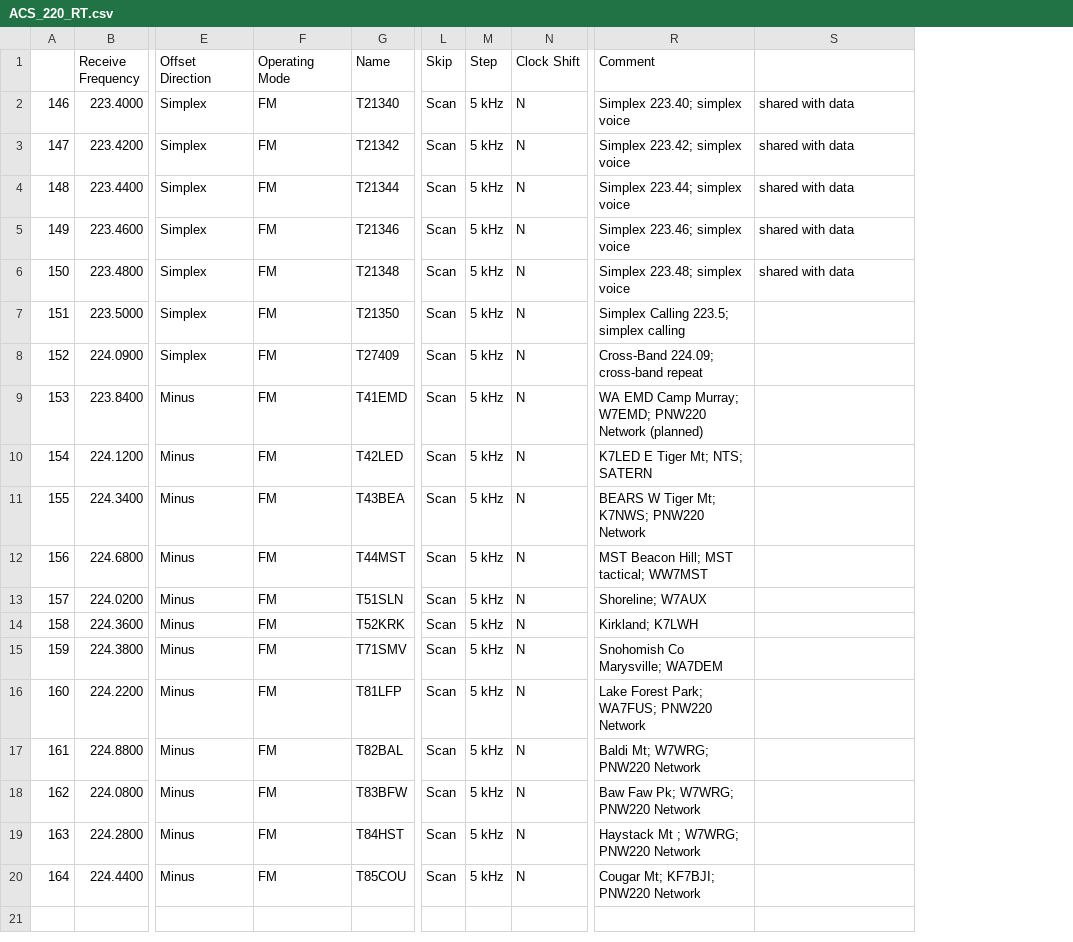
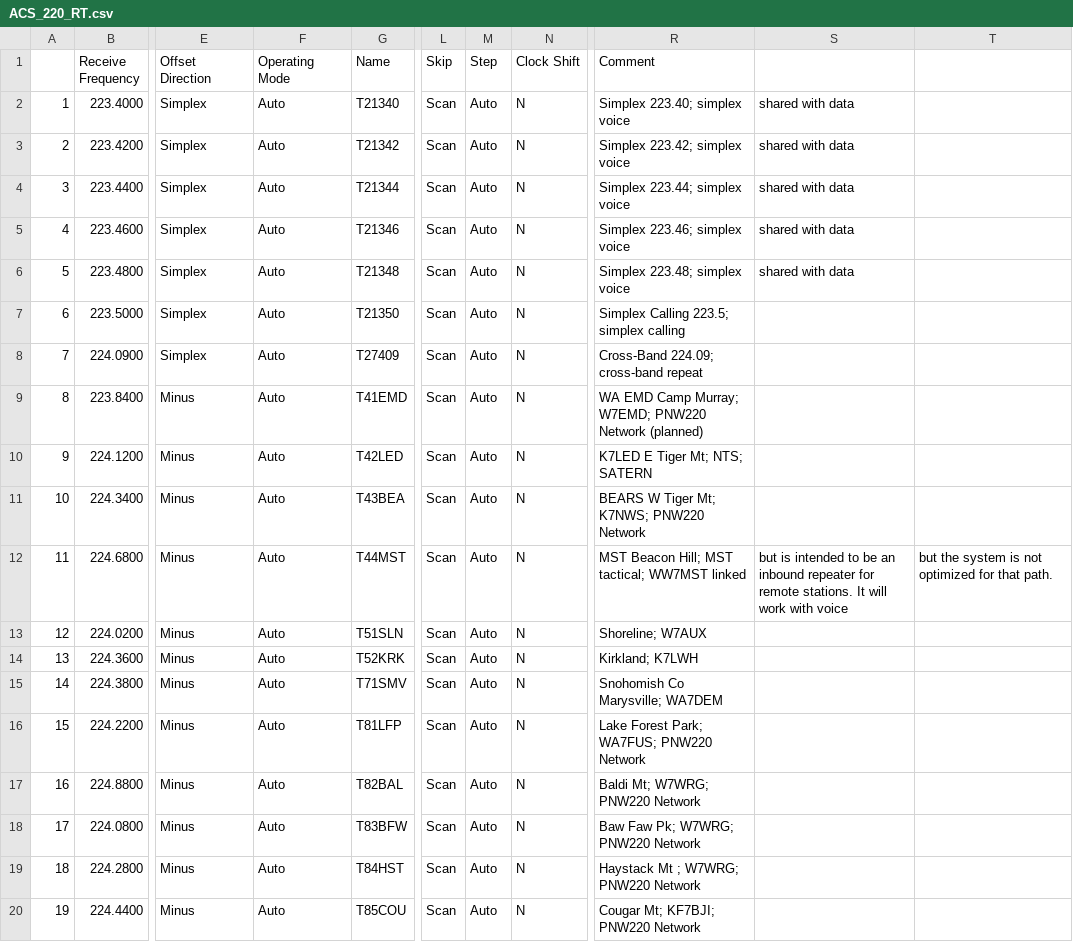
Before and after one commit to efalk/SeattleACS, a CSV file: ACS_220_RT.csv, drawn as a sheet; only a part is shown, gaps mark what is left out; removed rows and columns are numbered as before the commit, all else as after; the diff names each change by its address in the sheet, - before the commit and + after, or states it on an @@ line.

```diff
--- a/ACS_220_RT.csv
+++ b/ACS_220_RT.csv
-column A, rows 2-20: 146 | 147 | 148 | 149 | 150 | 151 | 152 | 153 | 154 | 155 | 156 | 157 | 158 | 159 | 160 | 161 | 162 | 163 | 164
+column A, rows 2-20: 1 | 2 | 3 | 4 | 5 | 6 | 7 | 8 | 9 | 10 | 11 | 12 | 13 | 14 | 15 | 16 | 17 | 18 | 19
+column T, row 12: but the system is not optimized for that path.
-F2:F20 (Operating Mode): FM
+F2:F20 (Operating Mode): Auto
-M2:M20 (Step): 5 kHz
+M2:M20 (Step): Auto
-R12 (Comment): MST Beacon Hill; MST tactical; WW7MST
+R12 (Comment): MST Beacon Hill; MST tactical; WW7MST linked
-S12: (empty)
+S12: but is intended to be an inbound repeater for remote stations. It will work with voice
```
Also changed, not shown: ACS_220_chirp.csv, ACS_DATA_RT.csv, 5 other files.
